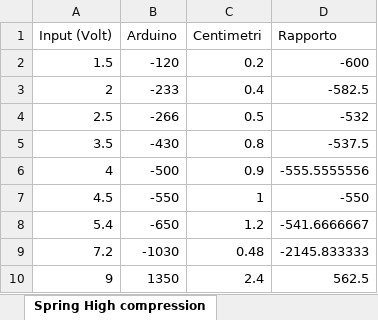
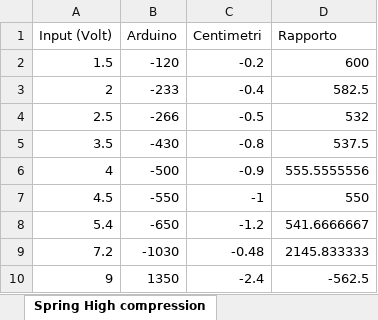
Before and after one commit to rssalessio/Control-Linear-Vibrations, an Excel workbook: Valori_compression_high.xlsx, sheet Spring High compression, drawn as a sheet; values as stored, in another font and other column widths than the file's, no borders; the diff names each change by its address in the sheet, - before the commit and + after, or states it on an @@ line.

Commit message:
Minor changes

```diff
--- a/Valori_compression_high.xlsx (sheet Spring High compression)
+++ b/Valori_compression_high.xlsx (sheet Spring High compression)
-C2 (Centimetri): 0.2
+C2 (Centimetri): -0.2
-D2 (Rapporto): -600
+D2 (Rapporto): 600
-C3 (Centimetri): 0.4
+C3 (Centimetri): -0.4
-D3 (Rapporto): -582.5
+D3 (Rapporto): 582.5
-C4 (Centimetri): 0.5
+C4 (Centimetri): -0.5
-D4 (Rapporto): -532
+D4 (Rapporto): 532
-C5 (Centimetri): 0.8
+C5 (Centimetri): -0.8
-D5 (Rapporto): -537.5
+D5 (Rapporto): 537.5
-C6 (Centimetri): 0.9
+C6 (Centimetri): -0.9
-D6 (Rapporto): -555.5555556
+D6 (Rapporto): 555.5555556
-C7 (Centimetri): 1
+C7 (Centimetri): -1
-D7 (Rapporto): -550
+D7 (Rapporto): 550
-C8 (Centimetri): 1.2
+C8 (Centimetri): -1.2
-D8 (Rapporto): -541.6666667
+D8 (Rapporto): 541.6666667
-C9 (Centimetri): 0.48
+C9 (Centimetri): -0.48
-D9 (Rapporto): -2145.833333
+D9 (Rapporto): 2145.833333
-C10 (Centimetri): 2.4
+C10 (Centimetri): -2.4
-D10 (Rapporto): 562.5
+D10 (Rapporto): -562.5
```
